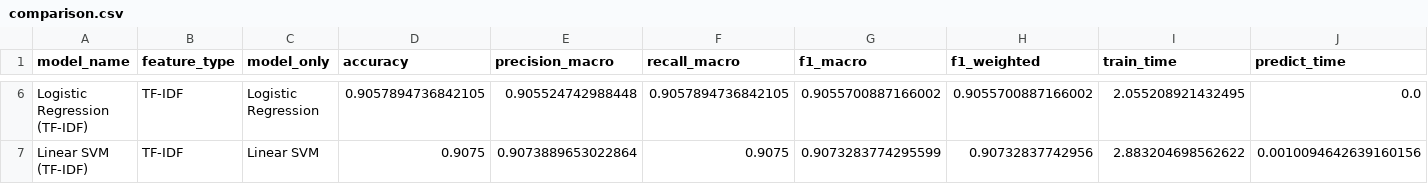
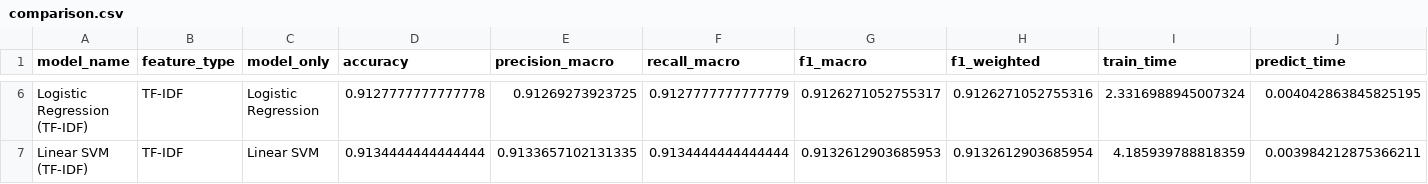
Before and after one commit to Vhoamochii/ML_assignment, a CSV file: results/comparison.csv, drawn as a sheet; only a part is shown, gaps mark what is left out; the diff covers the shown part only; the diff names each change by its address in the sheet, - before the commit and + after, or states it on an @@ line.

```diff
--- a/results/comparison.csv
+++ b/results/comparison.csv
-D6 (accuracy): 0.9057894736842105
+D6 (accuracy): 0.9127777777777778
-E6 (precision_macro): 0.905524742988448
+E6 (precision_macro): 0.91269273923725
-F6 (recall_macro): 0.9057894736842105
+F6 (recall_macro): 0.9127777777777779
-G6 (f1_macro): 0.9055700887166002
+G6 (f1_macro): 0.9126271052755317
-H6 (f1_weighted): 0.9055700887166002
+H6 (f1_weighted): 0.9126271052755316
-I6 (train_time): 2.055208921432495
+I6 (train_time): 2.3316988945007324
-J6 (predict_time): 0.0
+J6 (predict_time): 0.004042863845825195
-D7 (accuracy): 0.9075
+D7 (accuracy): 0.9134444444444444
-E7 (precision_macro): 0.9073889653022864
+E7 (precision_macro): 0.9133657102131335
-F7 (recall_macro): 0.9075
+F7 (recall_macro): 0.9134444444444444
-G7 (f1_macro): 0.9073283774295599
+G7 (f1_macro): 0.9132612903685953
-H7 (f1_weighted): 0.90732837742956
+H7 (f1_weighted): 0.9132612903685954
-I7 (train_time): 2.883204698562622
+I7 (train_time): 4.185939788818359
-J7 (predict_time): 0.0010094642639160156
+J7 (predict_time): 0.003984212875366211
```
Also changed, not shown: 28 edited cells elsewhere in this file, 6 other files.
